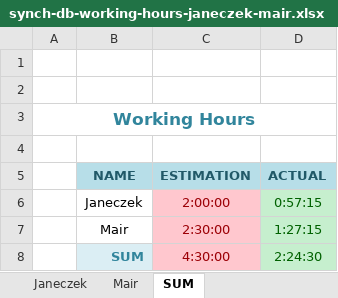
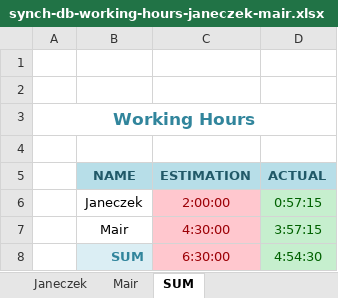
Before and after one commit to cjaneczek-tu/synch-db, an Excel workbook: doc/synch-db-working-hours-janeczek-mair.xlsx, sheet SUM, drawn as a sheet; values as stored, in another font and other column widths than the file's, no borders; the diff names each change by its address in the sheet, - before the commit and + after, or states it on an @@ line.

```diff
--- a/doc/synch-db-working-hours-janeczek-mair.xlsx (sheet SUM)
+++ b/doc/synch-db-working-hours-janeczek-mair.xlsx (sheet SUM)
-C7 (ESTIMATION): 2:30:00
+C7 (ESTIMATION): 4:30:00
-D7 (ACTUAL): 1:27:15
+D7 (ACTUAL): 3:57:15
-C8 (ESTIMATION): 4:30:00
+C8 (ESTIMATION): 6:30:00
-D8 (ACTUAL): 2:24:30
+D8 (ACTUAL): 4:54:30
```
Also changed, not shown: sheet Mair.
